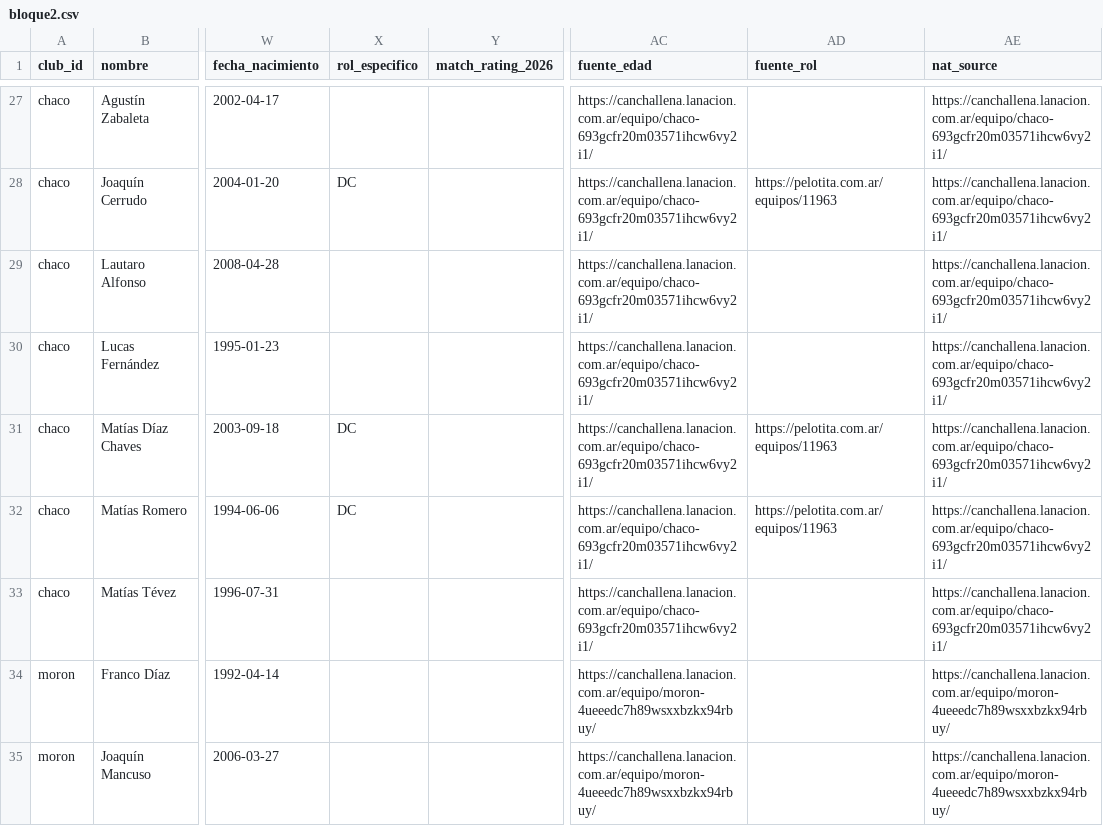
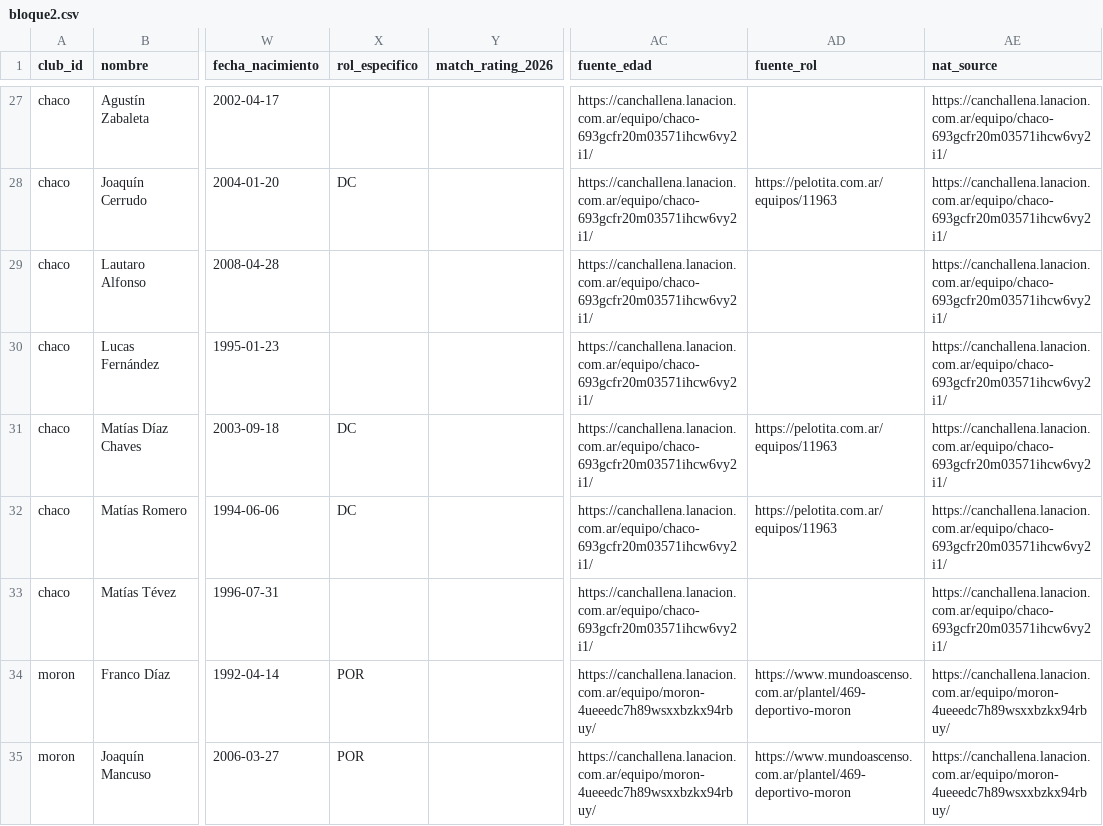
Before and after one commit to carp1901/liga-fc1, a CSV file: planteles/borradores/primera-nacional-2026/bloque2.csv, drawn as a sheet; only a part is shown, gaps mark what is left out; the diff covers the shown part only; the diff names each change by its address in the sheet, - before the commit and + after, or states it on an @@ line.

Commit message:
Completa roles de 17 arqueros con fuentes de planteles 2026 — bloque 2

```diff
--- a/planteles/borradores/primera-nacional-2026/bloque2.csv
+++ b/planteles/borradores/primera-nacional-2026/bloque2.csv
-X34:X35 (rol_especifico): (empty)
+X34:X35 (rol_especifico): POR
-AD34:AD35 (fuente_rol): (empty)
+AD34:AD35 (fuente_rol): https://www.mundoascenso.com.ar/plantel/469-deportivo-moron
```
Also changed, not shown: 30 edited cells elsewhere in this file.
